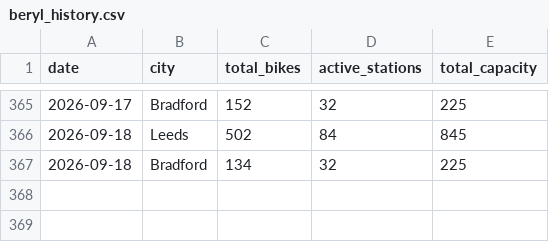
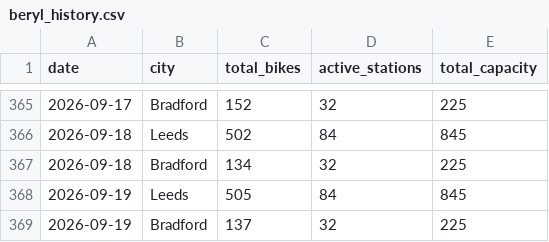
Before and after one commit to Vivian-E/beryl-wy-monitor, a CSV file: data/beryl_history.csv, drawn as a sheet; only a part is shown, gaps mark what is left out.

```diff
--- a/data/beryl_history.csv
+++ b/data/beryl_history.csv
@@ -367 +367,3 @@ date,city,total_bikes,active_stations,total_capacity
 2026-09-18,Bradford,134,32,225
+2026-09-19,Leeds,505,84,845
+2026-09-19,Bradford,137,32,225
```
